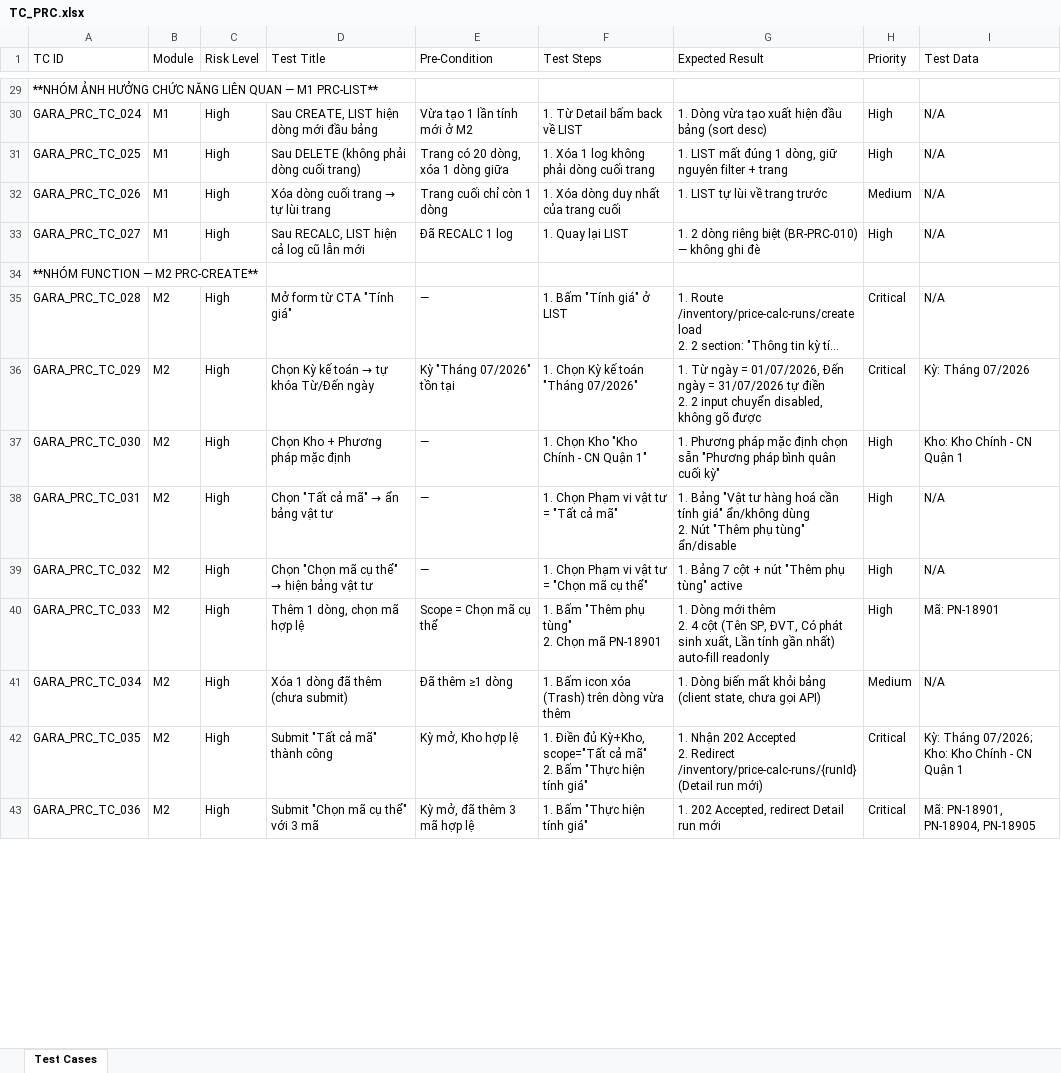
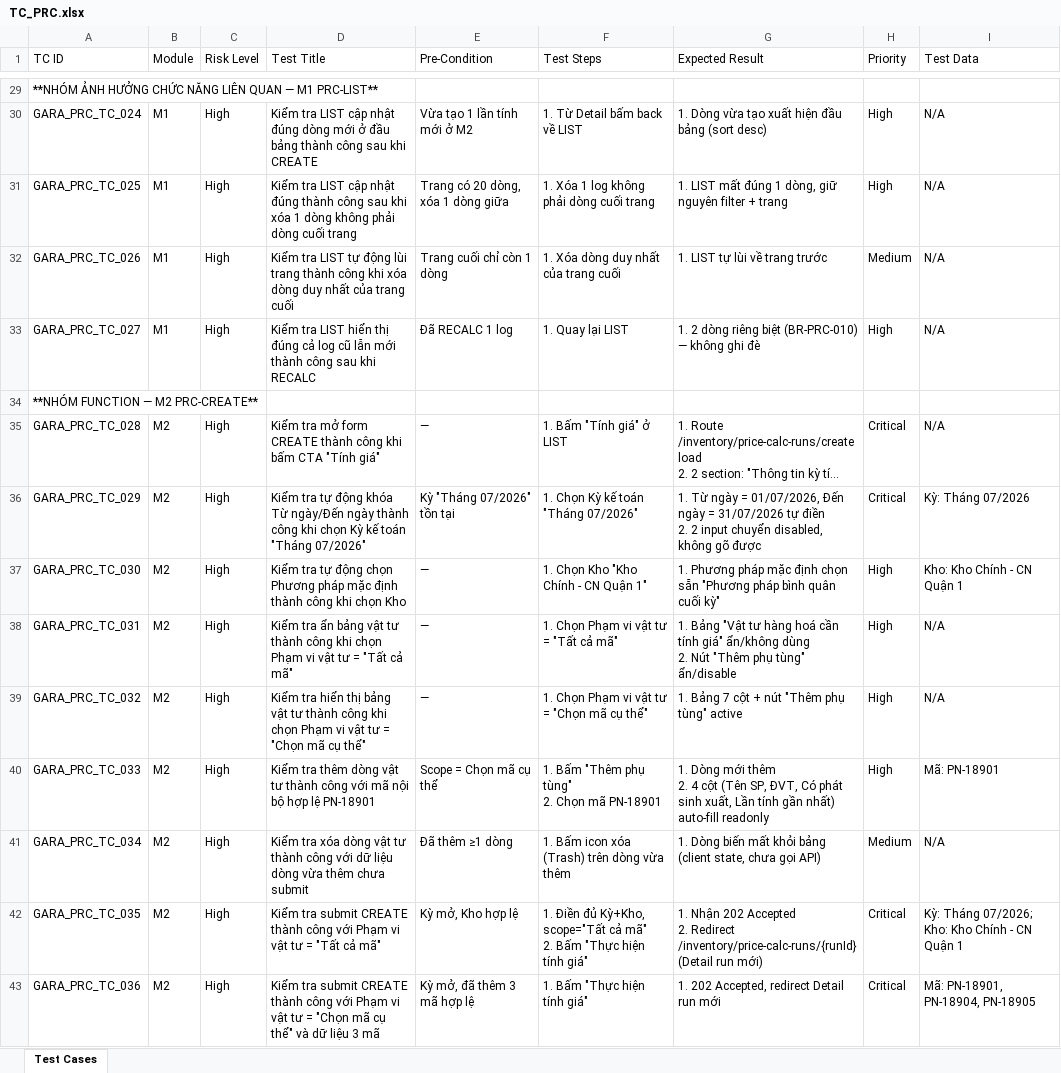
Before and after one commit to ngduclam1989/agent_tester, an Excel workbook: practices/testcases/gara-wave06/ui/TC_PRC.xlsx, sheet Test Cases, drawn as a sheet; only a part is shown, gaps mark what is left out; long unchanged cells end in …; values as stored, in another font and other column widths than the file's, no borders; the diff covers the shown part only; the diff names each change by its address in the sheet, - before the commit and + after, or states it on an @@ line.

```diff
--- a/practices/testcases/gara-wave06/ui/TC_PRC.xlsx (sheet Test Cases)
+++ b/practices/testcases/gara-wave06/ui/TC_PRC.xlsx (sheet Test Cases)
-D30 (Test Title): Sau CREATE, LIST hiện dòng mới đầu bảng
+D30 (Test Title): Kiểm tra LIST cập nhật đúng dòng mới ở đầu bảng thành công sau khi CREATE
-D31 (Test Title): Sau DELETE (không phải dòng cuối trang)
+D31 (Test Title): Kiểm tra LIST cập nhật đúng thành công sau khi xóa 1 dòng không phải dòng cuối trang
@@ D32 (Test Title): Xóa dòng cuối trang → tự lùi trang → Kiểm tra LIST tự động lùi trang thành công khi xóa dòng duy nhất của trang cuối @@
-D33 (Test Title): Sau RECALC, LIST hiện cả log cũ lẫn mới
+D33 (Test Title): Kiểm tra LIST hiển thị đúng cả log cũ lẫn mới thành công sau khi RECALC
-D35 (Test Title): Mở form từ CTA "Tính giá"
+D35 (Test Title): Kiểm tra mở form CREATE thành công khi bấm CTA "Tính giá"
@@ D36 (Test Title): Chọn Kỳ kế toán → tự khóa Từ/Đến ngày → Kiểm tra tự động khóa Từ ngày/Đến ngày thành công khi chọn Kỳ kế toán "Tháng 07/2026" @@
-D37 (Test Title): Chọn Kho + Phương pháp mặc định
+D37 (Test Title): Kiểm tra tự động chọn Phương pháp mặc định thành công khi chọn Kho
@@ D38 (Test Title): Chọn "Tất cả mã" → ẩn bảng vật tư → Kiểm tra ẩn bảng vật tư thành công khi chọn Phạm vi vật tư = "Tất cả mã" @@
@@ D39 (Test Title): Chọn "Chọn mã cụ thể" → hiện bảng vật tư → Kiểm tra hiển thị bảng vật tư thành công khi chọn Phạm vi vật tư = "Chọn mã cụ thể" @@
-D40 (Test Title): Thêm 1 dòng, chọn mã hợp lệ
+D40 (Test Title): Kiểm tra thêm dòng vật tư thành công với mã nội bộ hợp lệ PN-18901
-D41 (Test Title): Xóa 1 dòng đã thêm (chưa submit)
+D41 (Test Title): Kiểm tra xóa dòng vật tư thành công với dữ liệu dòng vừa thêm chưa submit
-D42 (Test Title): Submit "Tất cả mã" thành công
+D42 (Test Title): Kiểm tra submit CREATE thành công với Phạm vi vật tư = "Tất cả mã"
-D43 (Test Title): Submit "Chọn mã cụ thể" với 3 mã
+D43 (Test Title): Kiểm tra submit CREATE thành công với Phạm vi vật tư = "Chọn mã cụ thể" và dữ liệu 3 mã
```
Also changed, not shown: 110 edited cells elsewhere in this sheet, practices/testcases/gara-wave06/ui/TC_STOCK-V2-REPORTS.xlsx, 5 other files.
